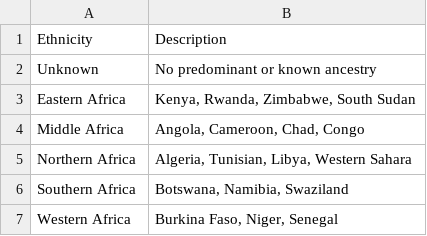
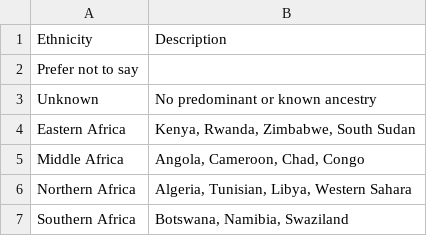
Before and after one commit to IserveU/IserveU, a CSV file: storage/csv/ethnic_origins.csv, drawn as a sheet; only a part is shown; the shorter side is filled out with more unchanged rows.

```diff
--- a/storage/csv/ethnic_origins.csv
+++ b/storage/csv/ethnic_origins.csv
@@ -1,2 +1,3 @@
 Ethnicity,Description
+Prefer not to say, ""
 Unknown,"No predominant or known ancestry"
```
Also changed, not shown: 13 other files.
